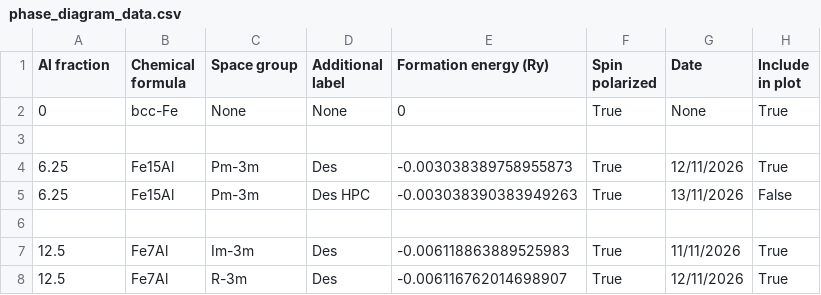
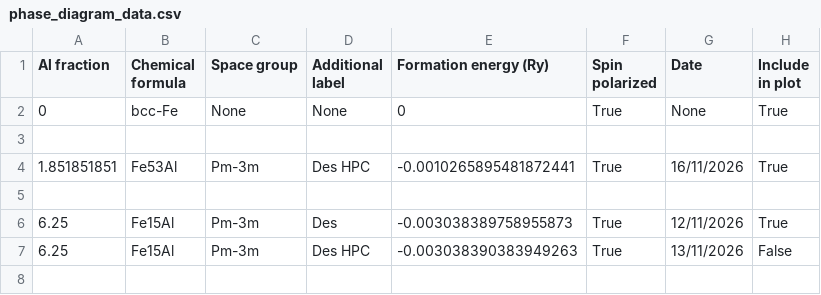
Before and after one commit to desdb6/cmp-fe-al-phase-diagram, a CSV file: phase_diagram_data.csv, drawn as a sheet; only a part is shown; the shorter side is filled out with more unchanged rows; the diff names each change by its address in the sheet, - before the commit and + after, or states it on an @@ line.

```diff
--- a/phase_diagram_data.csv
+++ b/phase_diagram_data.csv
+row 4: 1.851851851 | Fe53Al | Pm-3m | Des HPC | -0.0010265895481872441 | True | 16/11/2026 | True
+row 5: (empty)
```
Also changed, not shown: 3 other files.
